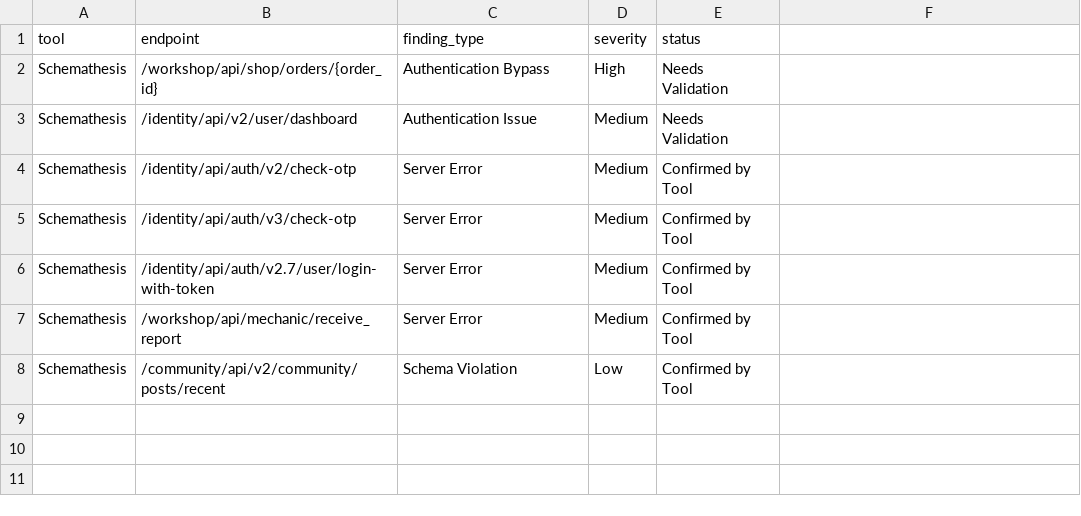
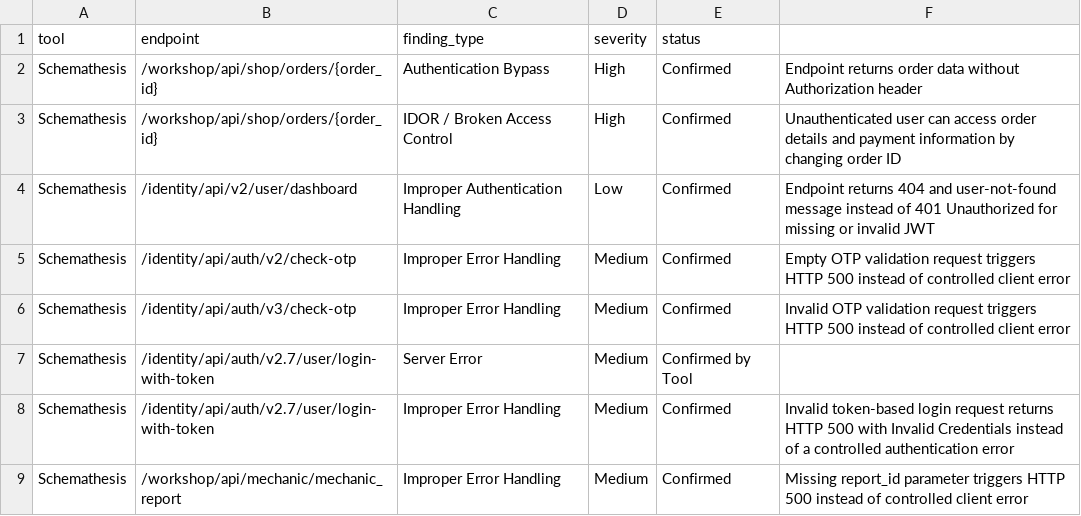
Before and after one commit to victoriacfigueiredo/offensive-api-fuzzing-evaluation, a CSV file: results/schemathesis/findings.csv, drawn as a sheet.

Commit message:
manual testing of findings

```diff
--- a/results/schemathesis/findings.csv
+++ b/results/schemathesis/findings.csv
@@ -1,8 +1,9 @@
 tool,endpoint,finding_type,severity,status
-Schemathesis,/workshop/api/shop/orders/{order_id},Authentication Bypass,High,Needs Validation
-Schemathesis,/identity/api/v2/user/dashboard,Authentication Issue,Medium,Needs Validation
-Schemathesis,/identity/api/auth/v2/check-otp,Server Error,Medium,Confirmed by Tool
-Schemathesis,/identity/api/auth/v3/check-otp,Server Error,Medium,Confirmed by Tool
+Schemathesis,/workshop/api/shop/orders/{order_id},Authentication Bypass,High,Confirmed,Endpoint returns order data without Authorization header
+Schemathesis,/workshop/api/shop/orders/{order_id},IDOR / Broken Access Control,High,Confirmed,Unauthenticated user can access order details and payment information by changing order ID
+Schemathesis,/identity/api/v2/user/dashboard,Improper Authentication Handling,Low,Confirmed,Endpoint returns 404 and user-not-found message instead of 401 Unauthorized for missing or invalid JWT
+Schemathesis,/identity/api/auth/v2/check-otp,Improper Error Handling,Medium,Confirmed,Empty OTP validation request triggers HTTP 500 instead of controlled client error
+Schemathesis,/identity/api/auth/v3/check-otp,Improper Error Handling,Medium,Confirmed,Invalid OTP validation request triggers HTTP 500 instead of controlled client error
 Schemathesis,/identity/api/auth/v2.7/user/login-with-token,Server Error,Medium,Confirmed by Tool
-Schemathesis,/workshop/api/mechanic/receive_report,Server Error,Medium,Confirmed by Tool
-Schemathesis,/community/api/v2/community/posts/recent,Schema Violation,Low,Confirmed by Tool
+Schemathesis,/identity/api/auth/v2.7/user/login-with-token,Improper Error Handling,Medium,Confirmed,Invalid token-based login request returns HTTP 500 with Invalid Credentials instead of a controlled authentication error
+Schemathesis,/workshop/api/mechanic/mechanic_report,Improper Error Handling,Medium,Confirmed,Missing report_id parameter triggers HTTP 500 instead of controlled client error
```
Also changed, not shown: 6 other files.
